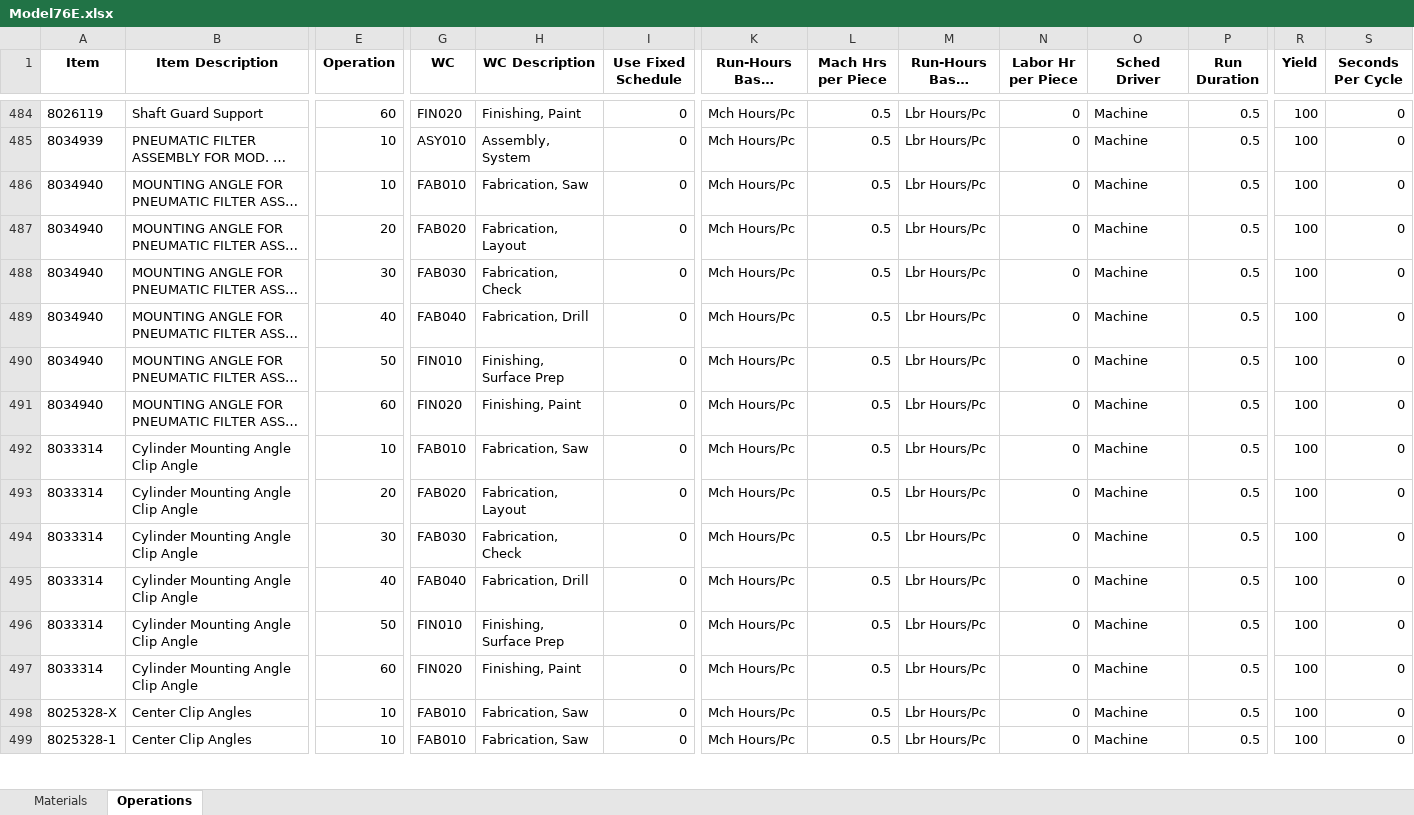
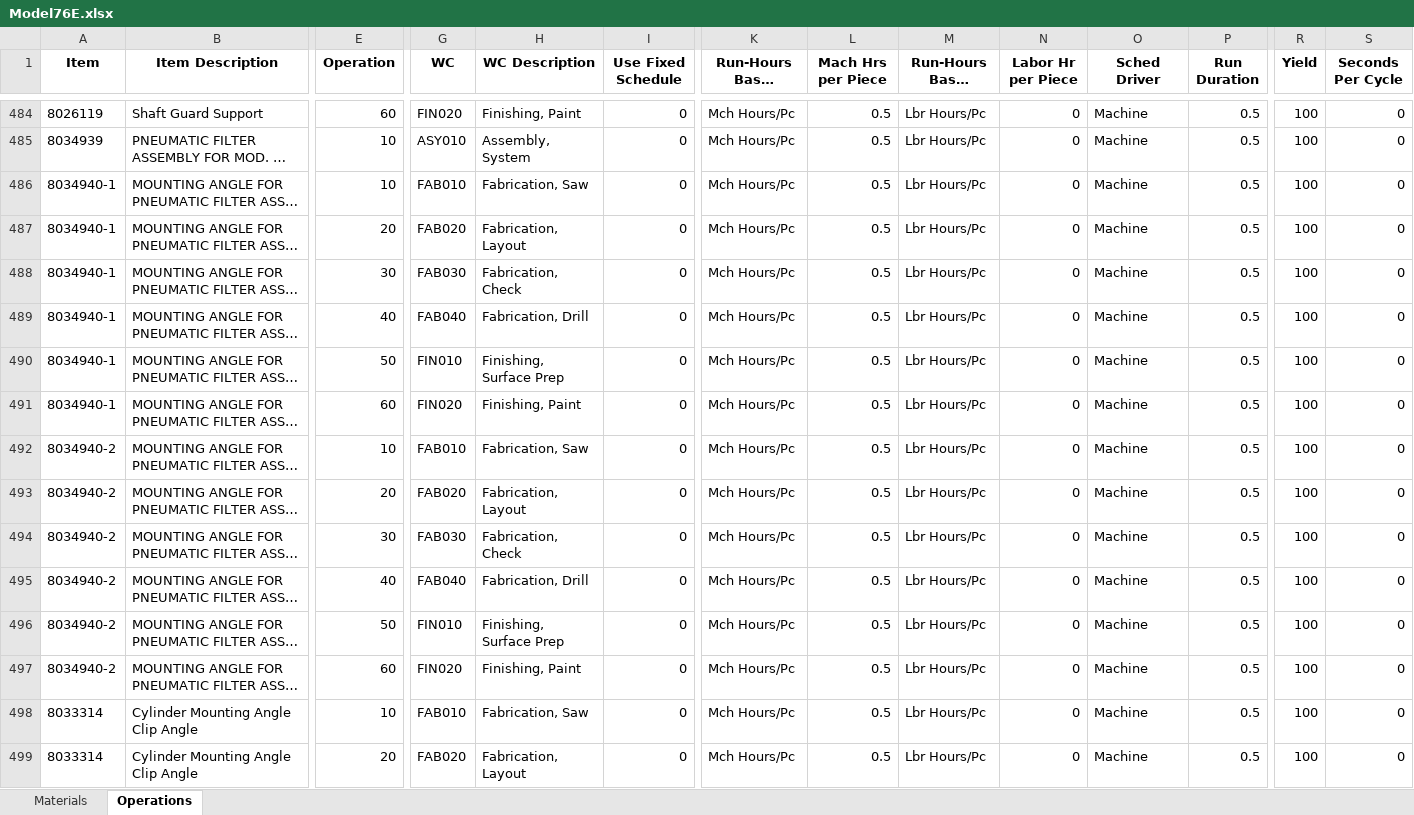
Before and after one commit to MilesStarr/TACTIC_ERP_Phase2BOM, an Excel workbook: OpsAndMats/Model76E.xlsx, sheet Operations, drawn as a sheet; only a part is shown, gaps mark what is left out; the shorter side is filled out with more unchanged rows; long unchanged cells end in …; values as stored, in another font and other column widths than the file's, no borders; rows hold the shown columns only; the diff names each change by its address in the sheet, - before the commit and + after, or states it on an @@ line.

Commit message:
Small BOM edit, manual edits in ERP already executed.  Non-dash version of item unable to be removed from ERP because it is within a BOM from pilot testing.

```diff
--- a/OpsAndMats/Model76E.xlsx (sheet Operations)
+++ b/OpsAndMats/Model76E.xlsx (sheet Operations)
-A486:A491 (Item): 8034940
+A486:A491 (Item): 8034940-1
+row 492: 8034940-2 | MOUNTING ANGLE FOR PNEUMATIC FILTER ASS… | 10 | FAB010 | Fabrication, Saw | 0 | Mch Hours/Pc | 0.5 | Lbr Hours/Pc | 0 | Machine | 0.5 | 100 | 0
+row 493: 8034940-2 | MOUNTING ANGLE FOR PNEUMATIC FILTER ASS… | 20 | FAB020 | Fabrication, Layout | 0 | Mch Hours/Pc | 0.5 | Lbr Hours/Pc | 0 | Machine | 0.5 | 100 | 0
+row 494: 8034940-2 | MOUNTING ANGLE FOR PNEUMATIC FILTER ASS… | 30 | FAB030 | Fabrication, Check | 0 | Mch Hours/Pc | 0.5 | Lbr Hours/Pc | 0 | Machine | 0.5 | 100 | 0
+row 495: 8034940-2 | MOUNTING ANGLE FOR PNEUMATIC FILTER ASS… | 40 | FAB040 | Fabrication, Drill | 0 | Mch Hours/Pc | 0.5 | Lbr Hours/Pc | 0 | Machine | 0.5 | 100 | 0
+row 496: 8034940-2 | MOUNTING ANGLE FOR PNEUMATIC FILTER ASS… | 50 | FIN010 | Finishing, Surface Prep | 0 | Mch Hours/Pc | 0.5 | Lbr Hours/Pc | 0 | Machine | 0.5 | 100 | 0
+row 497: 8034940-2 | MOUNTING ANGLE FOR PNEUMATIC FILTER ASS… | 60 | FIN020 | Finishing, Paint | 0 | Mch Hours/Pc | 0.5 | Lbr Hours/Pc | 0 | Machine | 0.5 | 100 | 0
```
Also changed, not shown: sheet Materials, 1 other file.
